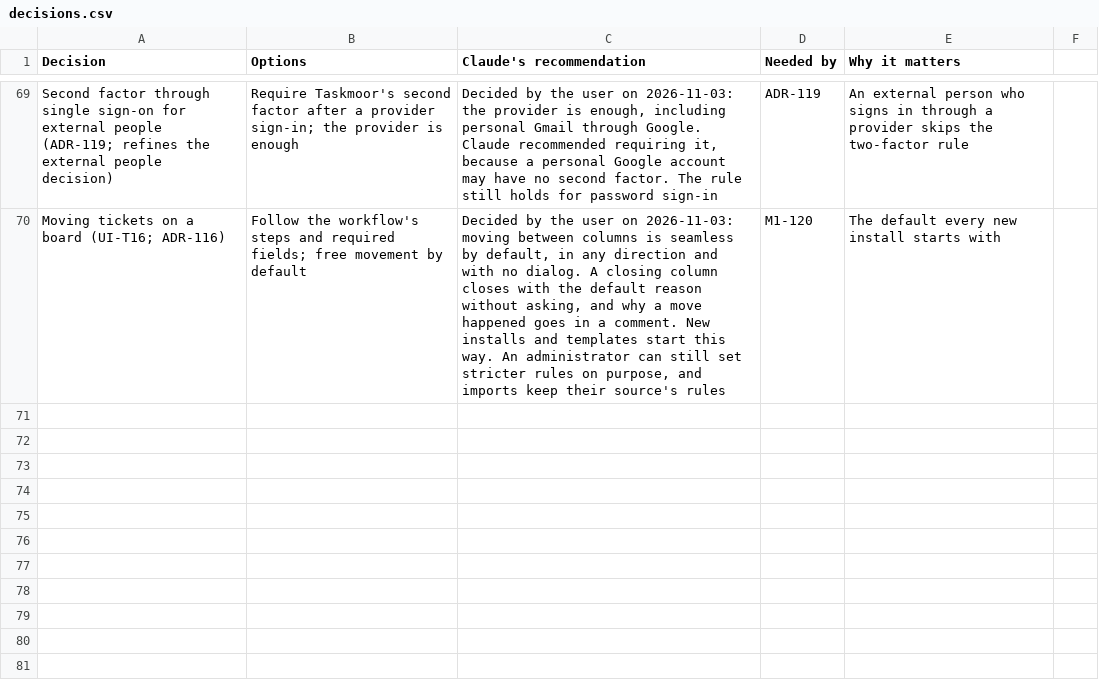
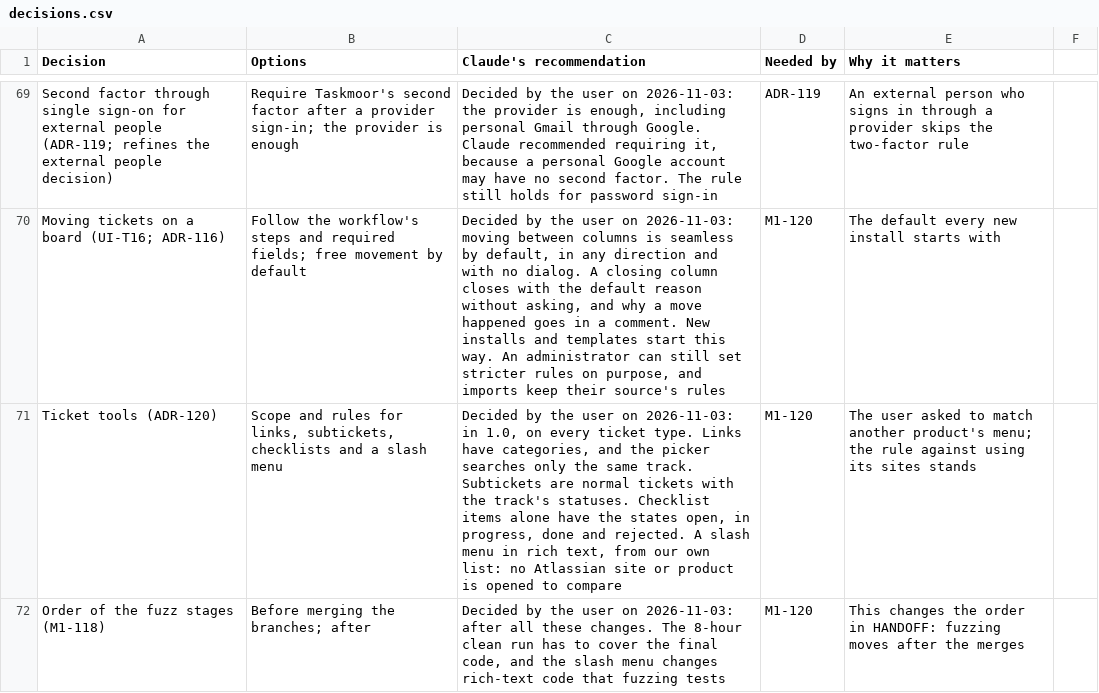
Before and after one commit to rockersands/taskmoor, a CSV file: docs/plan/decisions.csv, drawn as a sheet; only a part is shown, gaps mark what is left out.

```diff
--- a/docs/plan/decisions.csv
+++ b/docs/plan/decisions.csv
@@ -70 +70,3 @@ Second factor through single sign-on for external people (ADR-119; refines the e
 Moving tickets on a board (UI-T16; ADR-116),"Follow the workflow's steps and required fields; free movement by default","Decided by the user on 2026-11-03: moving between columns is seamless by default, in any direction and with no dialog. A closing column closes with the default reason without asking, and why a move happened goes in a comment. New installs and templates start this way. An administrator can still set stricter rules on purpose, and imports keep their source's rules",M1-120,The default every new install starts with
+Ticket tools (ADR-120),"Scope and rules for links, subtickets, checklists and a slash menu","Decided by the user on 2026-11-03: in 1.0, on every ticket type. Links have categories, and the picker searches only the same track. Subtickets are normal tickets with the track's statuses. Checklist items alone have the states open, in progress, done and rejected. A slash menu in rich text, from our own list: no Atlassian site or product is opened to compare",M1-120,The user asked to match another product's menu; the rule against using its sites stands
+Order of the fuzz stages (M1-118),"Before merging the branches; after","Decided by the user on 2026-11-03: after all these changes. The 8-hour clean run has to cover the final code, and the slash menu changes rich-text code that fuzzing tests",M1-120,This changes the order in HANDOFF: fuzzing moves after the merges
```
